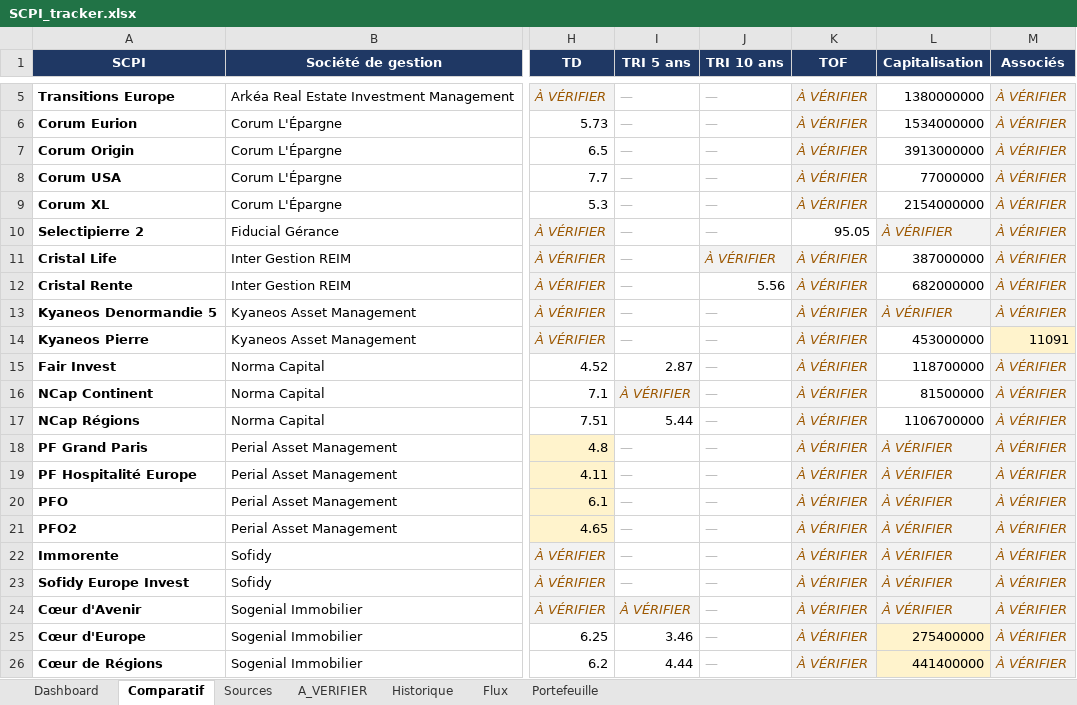
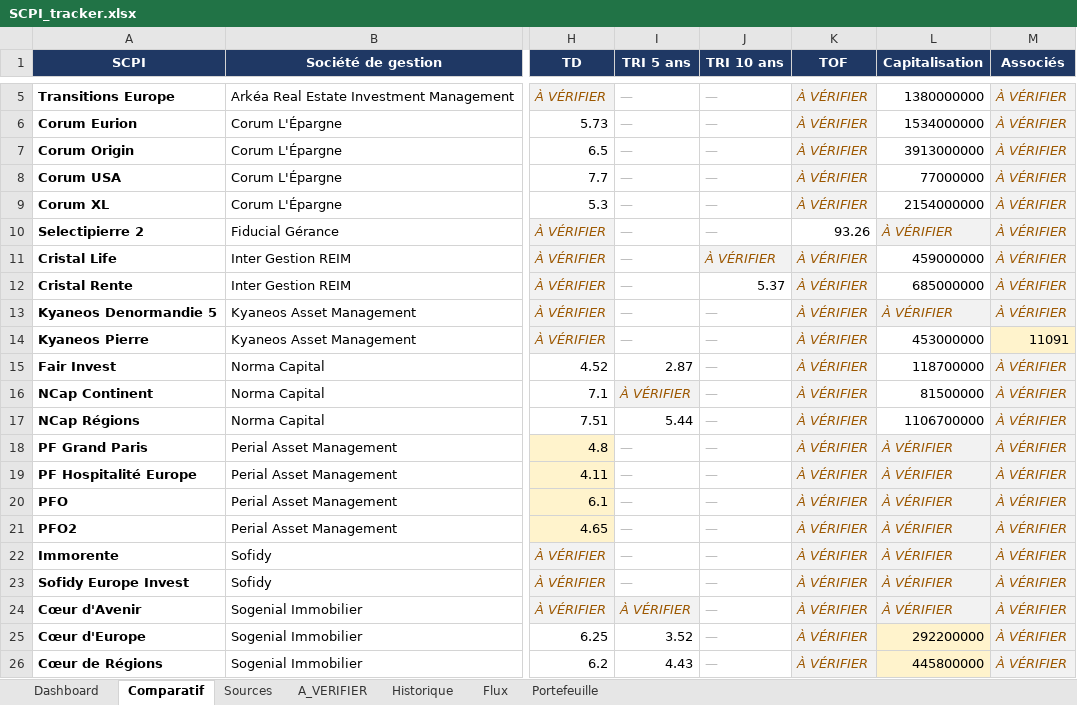
Before and after one commit to maximemrg/scpi-tracker, an Excel workbook: SCPI_tracker.xlsx, sheet Comparatif, drawn as a sheet; only a part is shown, gaps mark what is left out; values as stored, in another font and other column widths than the file's, no borders; conditional formats not drawn; the diff names each change by its address in the sheet, - before the commit and + after, or states it on an @@ line.

```diff
--- a/SCPI_tracker.xlsx (sheet Comparatif)
+++ b/SCPI_tracker.xlsx (sheet Comparatif)
-K10 (TOF): 95.05
+K10 (TOF): 93.26
-L11 (Capitalisation): 387000000
+L11 (Capitalisation): 459000000
-J12 (TRI 10 ans): 5.56
+J12 (TRI 10 ans): 5.37
-L12 (Capitalisation): 682000000
+L12 (Capitalisation): 685000000
-I25 (TRI 5 ans): 3.46
+I25 (TRI 5 ans): 3.52
-L25 (Capitalisation): 275400000
+L25 (Capitalisation): 292200000
-I26 (TRI 5 ans): 4.44
+I26 (TRI 5 ans): 4.43
-L26 (Capitalisation): 441400000
+L26 (Capitalisation): 445800000
```
Also changed, not shown: sheet Historique, sheet Sources, sheet Flux, sheet A_VERIFIER, sheet Dashboard, 2 other files.
